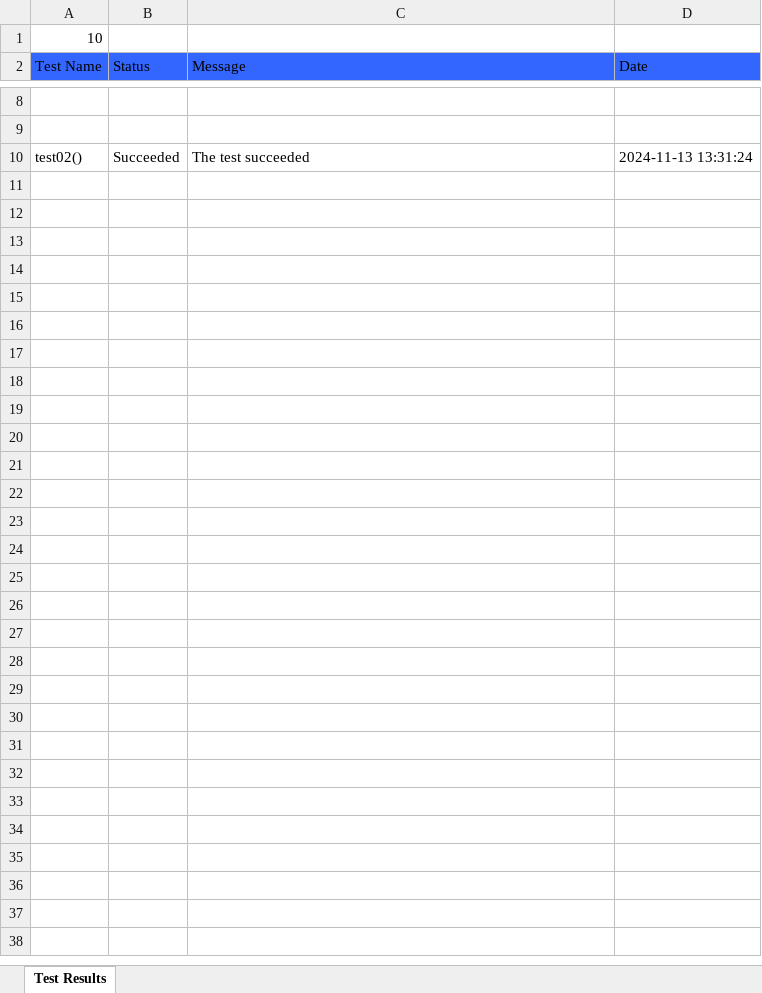
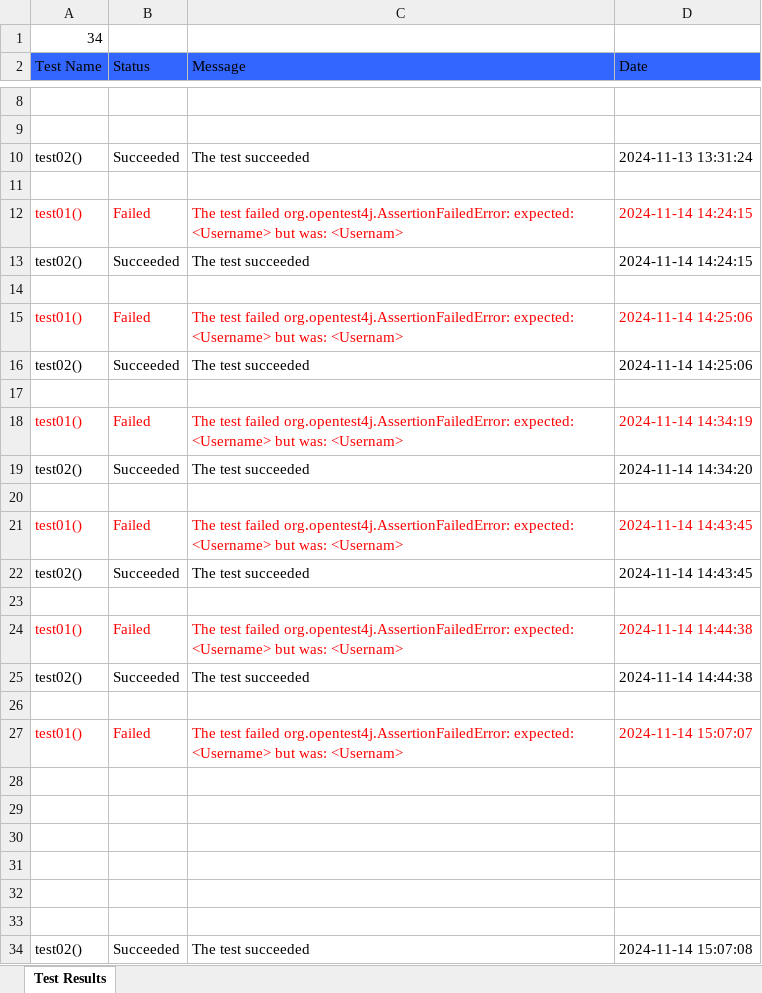
Before and after one commit to reutyshai/AutomationFinalProject, an Excel workbook: test_results.xlsx, sheet Test Results, drawn as a sheet; only a part is shown, gaps mark what is left out; values as stored, in another font and other column widths than the file's, no borders; charts and pictures not drawn; the diff names each change by its address in the sheet, - before the commit and + after, or states it on an @@ line.

```diff
--- a/test_results.xlsx (sheet Test Results)
+++ b/test_results.xlsx (sheet Test Results)
-A1 (Test Name): 10
+A1 (Test Name): 34
+row 11: (empty)
+row 12: test01() | Failed | The test failed org.opentest4j.AssertionFailedError: expected: <Username> but was: <Usernam> | 2024-11-14 14:24:15
+row 13: test02() | Succeeded | The test succeeded | 2024-11-14 14:24:15
+row 14: (empty)
+row 15: test01() | Failed | The test failed org.opentest4j.AssertionFailedError: expected: <Username> but was: <Usernam> | 2024-11-14 14:25:06
+row 16: test02() | Succeeded | The test succeeded | 2024-11-14 14:25:06
+row 17: (empty)
+row 18: test01() | Failed | The test failed org.opentest4j.AssertionFailedError: expected: <Username> but was: <Usernam> | 2024-11-14 14:34:19
+row 19: test02() | Succeeded | The test succeeded | 2024-11-14 14:34:20
+row 20: (empty)
+row 21: test01() | Failed | The test failed org.opentest4j.AssertionFailedError: expected: <Username> but was: <Usernam> | 2024-11-14 14:43:45
+row 22: test02() | Succeeded | The test succeeded | 2024-11-14 14:43:45
+row 23: (empty)
+row 24: test01() | Failed | The test failed org.opentest4j.AssertionFailedError: expected: <Username> but was: <Usernam> | 2024-11-14 14:44:38
+row 25: test02() | Succeeded | The test succeeded | 2024-11-14 14:44:38
+row 26: (empty)
+row 27: test01() | Failed | The test failed org.opentest4j.AssertionFailedError: expected: <Username> but was: <Usernam> | 2024-11-14 15:07:07
+row 28: (empty)
+row 29: (empty)
+row 30: (empty)
+row 31: (empty)
+row 32: (empty)
+row 33: (empty)
+row 34: test02() | Succeeded | The test succeeded | 2024-11-14 15:07:08
```
Also changed, not shown: charts or pictures, 8 other files.
